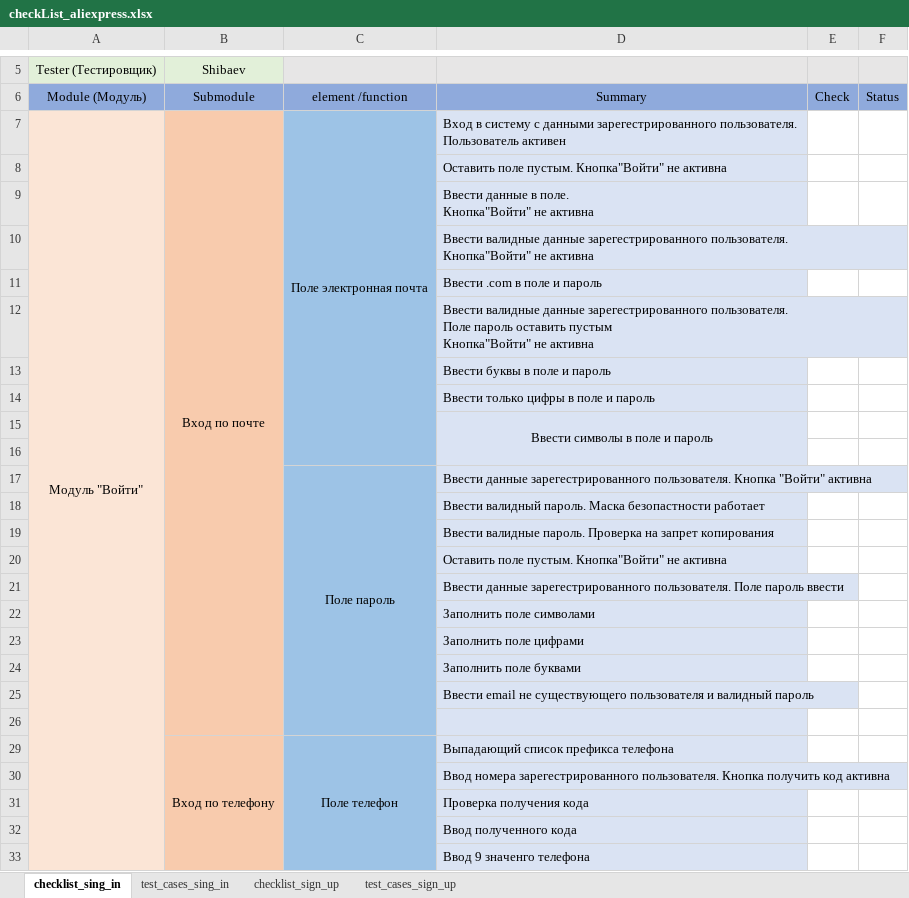
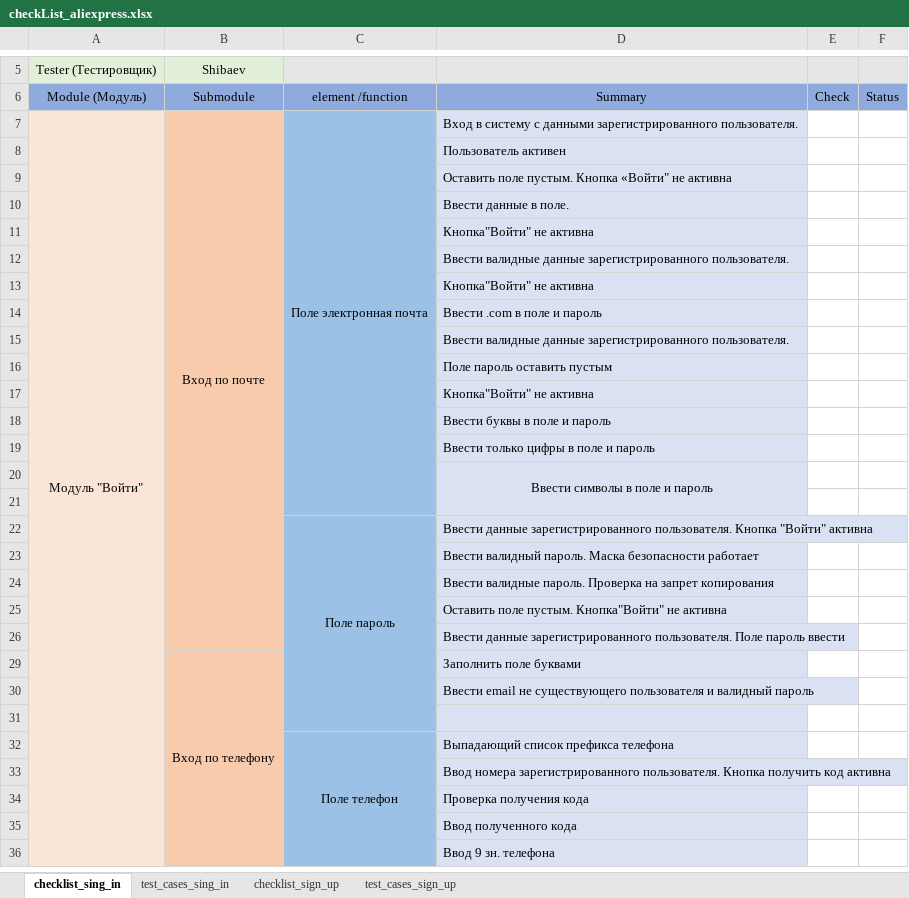
Before and after one commit to dimrid/aliexpressTestCases, an Excel workbook: checkList_aliexpress.xlsx, sheet checklist_sing_in, drawn as a sheet; only a part is shown, gaps mark what is left out; values as stored, in another font and other column widths than the file's, no borders; removed rows and columns are numbered as before the commit, all else as after; ↵ is a line break in a cell; the diff covers the shown part only; the diff names each change by its address in the sheet, - before the commit and + after, or states it on an @@ line.

```diff
--- a/checkList_aliexpress.xlsx (sheet checklist_sing_in)
+++ b/checkList_aliexpress.xlsx (sheet checklist_sing_in)
-B7:B26 merged
+B7:B26 merged
-D7: …с данными зарегестрированного пользователя. ↵ Пользователь активен
+D7: …с данными зарегистрированного пользователя.
-D8: Оставить поле пустым. Кнопка"Войти" не активна
+D8: Пользователь активен
-D9: Ввести данные в поле. ↵ Кнопка"Войти" не активна
+D9: Оставить поле пустым. Кнопка «Войти" не активна
-D10: Ввести валидные данные зарегестрированного пользователя. ↵ Кнопка"Войти" не активна
+D10: Ввести данные в поле.
+row 11:  |  |  | Кнопка"Войти" не активна
+row 12:  |  |  | Ввести валидные данные зарегистрированного пользователя.
+row 13:  |  |  | Кнопка"Войти" не активна
-D15: …валидные данные зарегестрированного пользователя. ↵ Поле пароль оставить пустым ↵ Кнопка"Войти" не активна
+D15: …валидные данные зарегистрированного пользователя.
+row 16:  |  |  | Поле пароль оставить пустым
+row 17:  |  |  | Кнопка"Войти" не активна
-D22: Ввести данные зарегестрированного пользователя. Кнопка…
+D22: Ввести данные зарегистрированного пользователя. Кнопка…
-D23: …пароль. Маска безопастности работает
+D23: …пароль. Маска безопасности работает
-D26: Ввести данные зарегестрированного пользователя. Поле…
+D26: Ввести данные зарегистрированного пользователя. Поле…
@@ row 22 hidden:  |  |  | Заполнить поле символами @@
@@ row 23 hidden:  |  |  | Заполнить поле цифрами @@
-B29: (empty)
+B29: Вход по телефону
+B29:B38 merged
-B32: Вход по телефону
+B32: (empty)
-B29:B38 merged
-D33: Ввод номера зарегестрированного пользователя. Кнопка…
+D33: Ввод номера зарегистрированного пользователя. Кнопка…
-D36: Ввод 9 значенго телефона
+D36: Ввод 9 зн. телефона
```
Also changed, not shown: 3 removed rows, 10 edited cells and merged cells elsewhere in this sheet, sheet test_cases_sign_up, sheet test_cases_sing_in, sheet checklist_sign_up.
